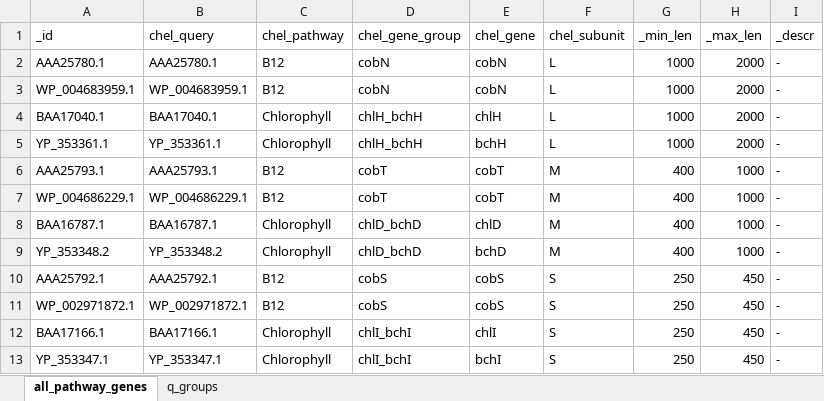
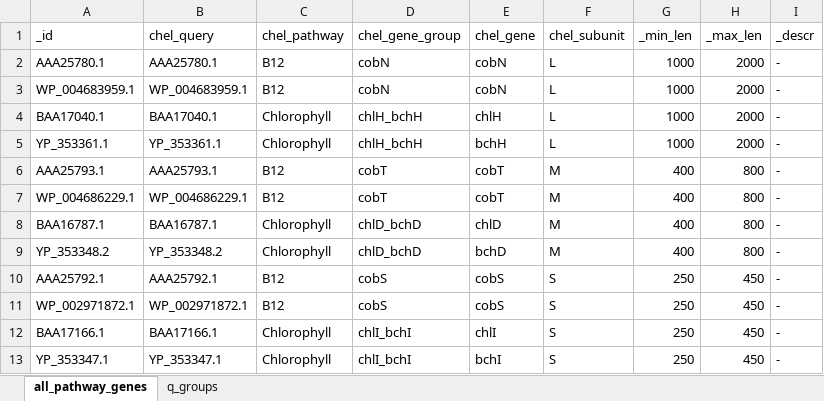
Before and after one commit to vanya-antonov/django_gtdb2, an Excel workbook: chelatase_db/data/pathway_genes.xlsx, sheet all_pathway_genes, drawn as a sheet; only a part is shown; values as stored, in another font and other column widths than the file's, no borders; the diff names each change by its address in the sheet, - before the commit and + after, or states it on an @@ line.

Commit message:
Adjusted M-subunit length

```diff
--- a/chelatase_db/data/pathway_genes.xlsx (sheet all_pathway_genes)
+++ b/chelatase_db/data/pathway_genes.xlsx (sheet all_pathway_genes)
-H6:H9 (_max_len): 1000
+H6:H9 (_max_len): 800
```
Also changed, not shown: 1 other file.
